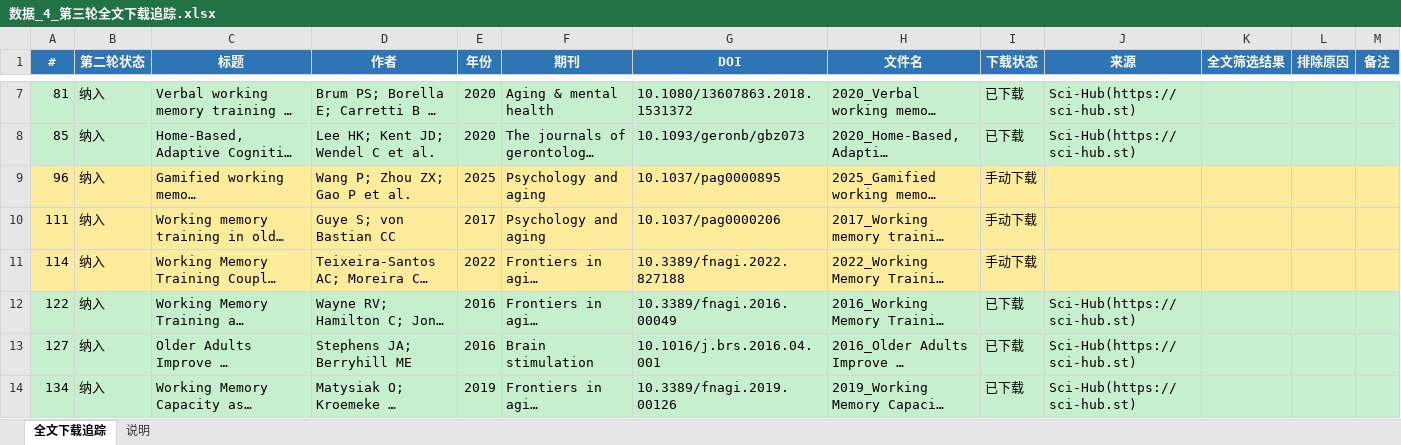
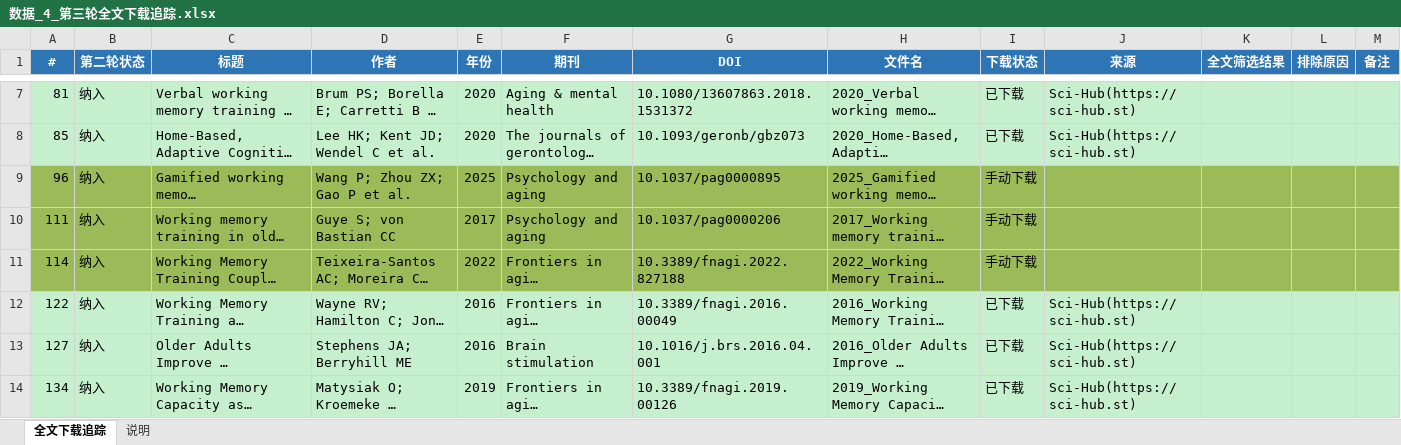
Before and after one commit to 007r007/meta-analysis-research, an Excel workbook: projects/paper-01/03-screen/数据_4_第三轮全文下载追踪.xlsx, sheet 全文下载追踪, drawn as a sheet; only a part is shown, gaps mark what is left out; long unchanged cells end in …; values as stored, in another font and other column widths than the file's, no borders; the diff covers the shown part only; the diff names each change by its address in the sheet, - before the commit and + after, or states it on an @@ line.

```diff
--- a/projects/paper-01/03-screen/数据_4_第三轮全文下载追踪.xlsx (sheet 全文下载追踪)
+++ b/projects/paper-01/03-screen/数据_4_第三轮全文下载追踪.xlsx (sheet 全文下载追踪)
-A9:M11 fill: #FFEB9C
+A9:M11 fill: #9BBB59
```
Also changed, not shown: cell formats elsewhere in this sheet.
